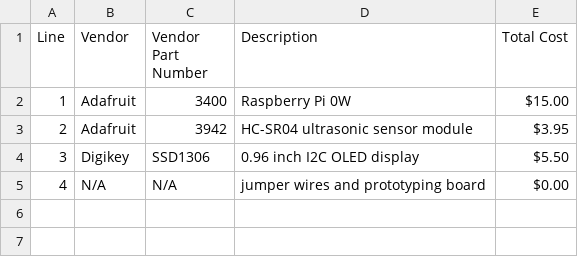
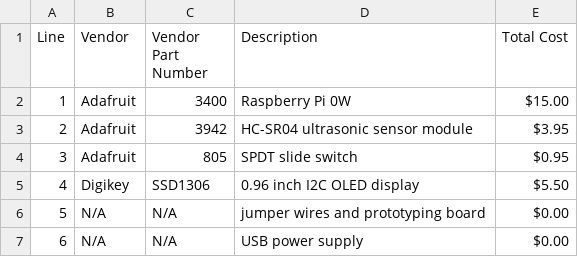
Before and after one commit to JoshWilbur/Ultrasonic-Rangefinder, a CSV file: docs/bill_of_materials.csv, drawn as a sheet.

```diff
--- a/docs/bill_of_materials.csv
+++ b/docs/bill_of_materials.csv
@@ -3,3 +3,5 @@ Line, Vendor, Vendor Part Number, Description, Total Cost
 2, Adafruit, 3942, HC-SR04 ultrasonic sensor module, $3.95
-3, Digikey, SSD1306, 0.96 inch I2C OLED display, $5.50
-4, N/A, N/A, jumper wires and prototyping board, $0.00
+3, Adafruit, 805, SPDT slide switch, $0.95
+4, Digikey, SSD1306, 0.96 inch I2C OLED display, $5.50
+5, N/A, N/A, jumper wires and prototyping board, $0.00
+6, N/A, N/A, USB power supply, $0.00
```
Also changed, not shown: 9 other files.
